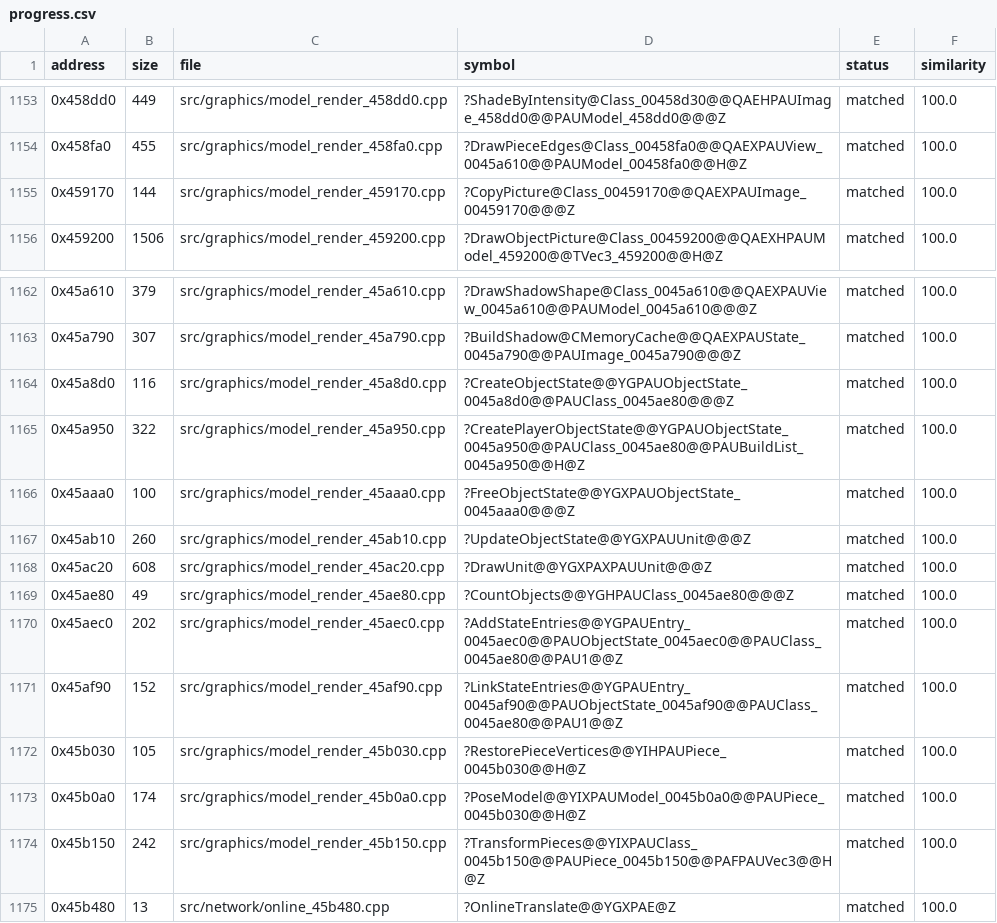
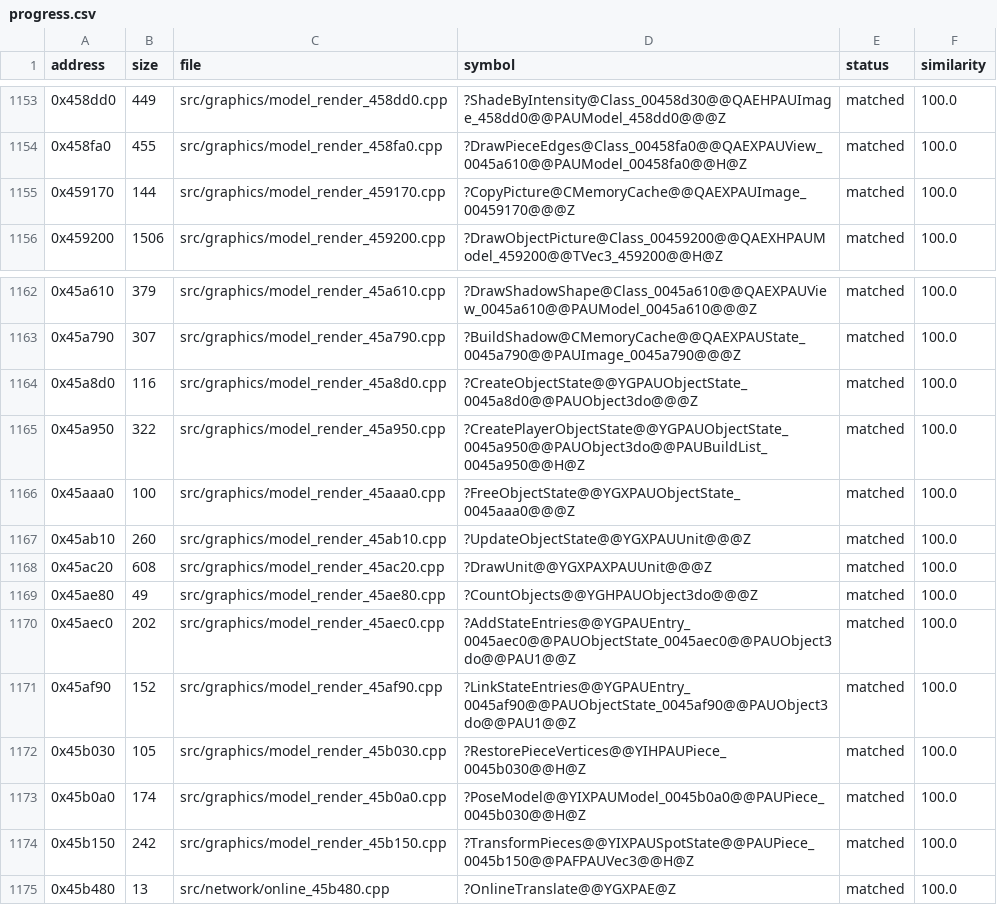
Before and after one commit to HectorBailey/byte-tactics, a CSV file: data/progress.csv, drawn as a sheet; only a part is shown, gaps mark what is left out.

```diff
--- a/data/progress.csv
+++ b/data/progress.csv
@@ -1154,3 +1154,3 @@ address,size,file,symbol,status,similarity
 0x458fa0,455,src/graphics/model_render_458fa0.cpp,?DrawPieceEdges@Class_00458fa0@@QAEXPAUView_0045a610@@PAUModel_00458fa0@@H@Z,matched,100.0
-0x459170,144,src/graphics/model_render_459170.cpp,?CopyPicture@Class_00459170@@QAEXPAUImage_00459170@@@Z,matched,100.0
+0x459170,144,src/graphics/model_render_459170.cpp,?CopyPicture@CMemoryCache@@QAEXPAUImage_00459170@@@Z,matched,100.0
 0x459200,1506,src/graphics/model_render_459200.cpp,?DrawObjectPicture@Class_00459200@@QAEXHPAUModel_459200@@TVec3_459200@@H@Z,matched,100.0
@@ -1163,4 +1163,4 @@ address,size,file,symbol,status,similarity
 0x45a790,307,src/graphics/model_render_45a790.cpp,?BuildShadow@CMemoryCache@@QAEXPAUState_0045a790@@PAUImage_0045a790@@@Z,matched,100.0
-0x45a8d0,116,src/graphics/model_render_45a8d0.cpp,?CreateObjectState@@YGPAUObjectState_0045a8d0@@PAUClass_0045ae80@@@Z,matched,100.0
-0x45a950,322,src/graphics/model_render_45a950.cpp,?CreatePlayerObjectState@@YGPAUObjectState_0045a950@@PAUClass_0045ae80@@PAUBuildList_0045a950@@H@Z,matched,100.0
+0x45a8d0,116,src/graphics/model_render_45a8d0.cpp,?CreateObjectState@@YGPAUObjectState_0045a8d0@@PAUObject3do@@@Z,matched,100.0
+0x45a950,322,src/graphics/model_render_45a950.cpp,?CreatePlayerObjectState@@YGPAUObjectState_0045a950@@PAUObject3do@@PAUBuildList_0045a950@@H@Z,matched,100.0
 0x45aaa0,100,src/graphics/model_render_45aaa0.cpp,?FreeObjectState@@YGXPAUObjectState_0045aaa0@@@Z,matched,100.0
@@ -1168,8 +1168,8 @@ address,size,file,symbol,status,similarity
 0x45ac20,608,src/graphics/model_render_45ac20.cpp,?DrawUnit@@YGXPAXPAUUnit@@@Z,matched,100.0
-0x45ae80,49,src/graphics/model_render_45ae80.cpp,?CountObjects@@YGHPAUClass_0045ae80@@@Z,matched,100.0
-0x45aec0,202,src/graphics/model_render_45aec0.cpp,?AddStateEntries@@YGPAUEntry_0045aec0@@PAUObjectState_0045aec0@@PAUClass_0045ae80@@PAU1@@Z,matched,100.0
-0x45af90,152,src/graphics/model_render_45af90.cpp,?LinkStateEntries@@YGPAUEntry_0045af90@@PAUObjectState_0045af90@@PAUClass_0045ae80@@PAU1@@Z,matched,100.0
+0x45ae80,49,src/graphics/model_render_45ae80.cpp,?CountObjects@@YGHPAUObject3do@@@Z,matched,100.0
+0x45aec0,202,src/graphics/model_render_45aec0.cpp,?AddStateEntries@@YGPAUEntry_0045aec0@@PAUObjectState_0045aec0@@PAUObject3do@@PAU1@@Z,matched,100.0
+0x45af90,152,src/graphics/model_render_45af90.cpp,?LinkStateEntries@@YGPAUEntry_0045af90@@PAUObjectState_0045af90@@PAUObject3do@@PAU1@@Z,matched,100.0
 0x45b030,105,src/graphics/model_render_45b030.cpp,?RestorePieceVertices@@YIHPAUPiece_0045b030@@H@Z,matched,100.0
 0x45b0a0,174,src/graphics/model_render_45b0a0.cpp,?PoseModel@@YIXPAUModel_0045b0a0@@PAUPiece_0045b030@@H@Z,matched,100.0
-0x45b150,242,src/graphics/model_render_45b150.cpp,?TransformPieces@@YIXPAUClass_0045b150@@PAUPiece_0045b150@@PAFPAUVec3@@H@Z,matched,100.0
+0x45b150,242,src/graphics/model_render_45b150.cpp,?TransformPieces@@YIXPAUSpotState@@PAUPiece_0045b150@@PAFPAUVec3@@H@Z,matched,100.0
 0x45b480,13,src/network/online_45b480.cpp,?OnlineTranslate@@YGXPAE@Z,matched,100.0
```
Also changed, not shown: data/symbols.csv, 11 other files.
